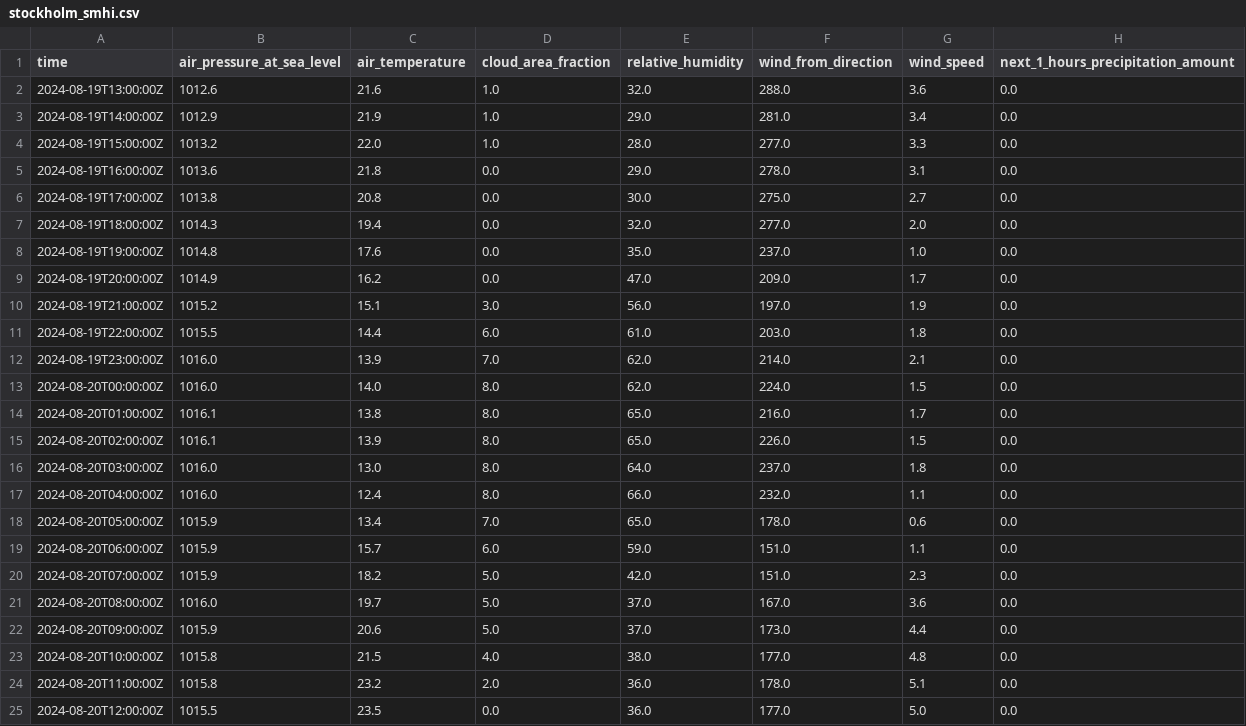
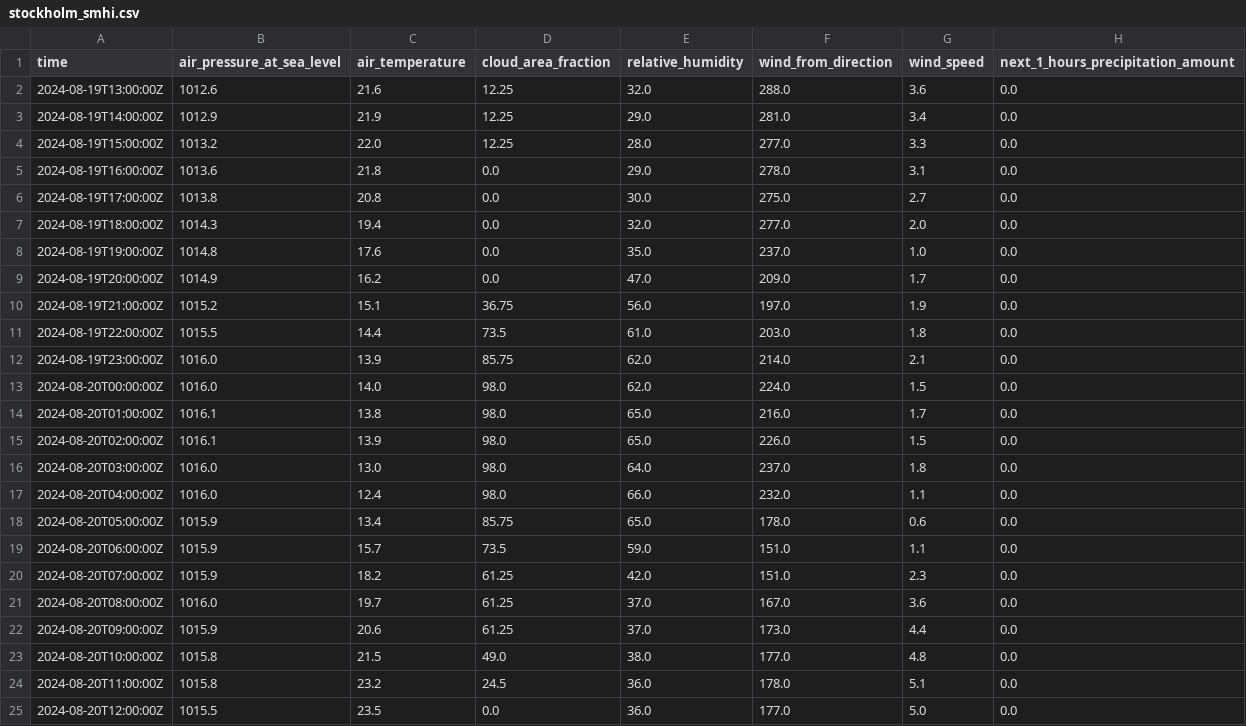
Before and after one commit to Tavyah/Weather-Application, a CSV file: data/stockholm_smhi.csv, drawn as a sheet.

```diff
--- a/data/stockholm_smhi.csv
+++ b/data/stockholm_smhi.csv
@@ -1,5 +1,5 @@
 time,air_pressure_at_sea_level,air_temperature,cloud_area_fraction,relative_humidity,wind_from_direction,wind_speed,next_1_hours_precipitation_amount
-2024-08-19T13:00:00Z,1012.6,21.6,1.0,32.0,288.0,3.6,0.0
-2024-08-19T14:00:00Z,1012.9,21.9,1.0,29.0,281.0,3.4,0.0
-2024-08-19T15:00:00Z,1013.2,22.0,1.0,28.0,277.0,3.3,0.0
+2024-08-19T13:00:00Z,1012.6,21.6,12.25,32.0,288.0,3.6,0.0
+2024-08-19T14:00:00Z,1012.9,21.9,12.25,29.0,281.0,3.4,0.0
+2024-08-19T15:00:00Z,1013.2,22.0,12.25,28.0,277.0,3.3,0.0
 2024-08-19T16:00:00Z,1013.6,21.8,0.0,29.0,278.0,3.1,0.0
@@ -9,17 +9,17 @@ time,air_pressure_at_sea_level,air_temperature,cloud_area_fraction,relative_humi
 2024-08-19T20:00:00Z,1014.9,16.2,0.0,47.0,209.0,1.7,0.0
-2024-08-19T21:00:00Z,1015.2,15.1,3.0,56.0,197.0,1.9,0.0
-2024-08-19T22:00:00Z,1015.5,14.4,6.0,61.0,203.0,1.8,0.0
-2024-08-19T23:00:00Z,1016.0,13.9,7.0,62.0,214.0,2.1,0.0
-2024-08-20T00:00:00Z,1016.0,14.0,8.0,62.0,224.0,1.5,0.0
-2024-08-20T01:00:00Z,1016.1,13.8,8.0,65.0,216.0,1.7,0.0
-2024-08-20T02:00:00Z,1016.1,13.9,8.0,65.0,226.0,1.5,0.0
-2024-08-20T03:00:00Z,1016.0,13.0,8.0,64.0,237.0,1.8,0.0
-2024-08-20T04:00:00Z,1016.0,12.4,8.0,66.0,232.0,1.1,0.0
-2024-08-20T05:00:00Z,1015.9,13.4,7.0,65.0,178.0,0.6,0.0
-2024-08-20T06:00:00Z,1015.9,15.7,6.0,59.0,151.0,1.1,0.0
-2024-08-20T07:00:00Z,1015.9,18.2,5.0,42.0,151.0,2.3,0.0
-2024-08-20T08:00:00Z,1016.0,19.7,5.0,37.0,167.0,3.6,0.0
-2024-08-20T09:00:00Z,1015.9,20.6,5.0,37.0,173.0,4.4,0.0
-2024-08-20T10:00:00Z,1015.8,21.5,4.0,38.0,177.0,4.8,0.0
-2024-08-20T11:00:00Z,1015.8,23.2,2.0,36.0,178.0,5.1,0.0
+2024-08-19T21:00:00Z,1015.2,15.1,36.75,56.0,197.0,1.9,0.0
+2024-08-19T22:00:00Z,1015.5,14.4,73.5,61.0,203.0,1.8,0.0
+2024-08-19T23:00:00Z,1016.0,13.9,85.75,62.0,214.0,2.1,0.0
+2024-08-20T00:00:00Z,1016.0,14.0,98.0,62.0,224.0,1.5,0.0
+2024-08-20T01:00:00Z,1016.1,13.8,98.0,65.0,216.0,1.7,0.0
+2024-08-20T02:00:00Z,1016.1,13.9,98.0,65.0,226.0,1.5,0.0
+2024-08-20T03:00:00Z,1016.0,13.0,98.0,64.0,237.0,1.8,0.0
+2024-08-20T04:00:00Z,1016.0,12.4,98.0,66.0,232.0,1.1,0.0
+2024-08-20T05:00:00Z,1015.9,13.4,85.75,65.0,178.0,0.6,0.0
+2024-08-20T06:00:00Z,1015.9,15.7,73.5,59.0,151.0,1.1,0.0
+2024-08-20T07:00:00Z,1015.9,18.2,61.25,42.0,151.0,2.3,0.0
+2024-08-20T08:00:00Z,1016.0,19.7,61.25,37.0,167.0,3.6,0.0
+2024-08-20T09:00:00Z,1015.9,20.6,61.25,37.0,173.0,4.4,0.0
+2024-08-20T10:00:00Z,1015.8,21.5,49.0,38.0,177.0,4.8,0.0
+2024-08-20T11:00:00Z,1015.8,23.2,24.5,36.0,178.0,5.1,0.0
 2024-08-20T12:00:00Z,1015.5,23.5,0.0,36.0,177.0,5.0,0.0
```
Also changed, not shown: data/oslo_smhi.csv, 1 other file.
